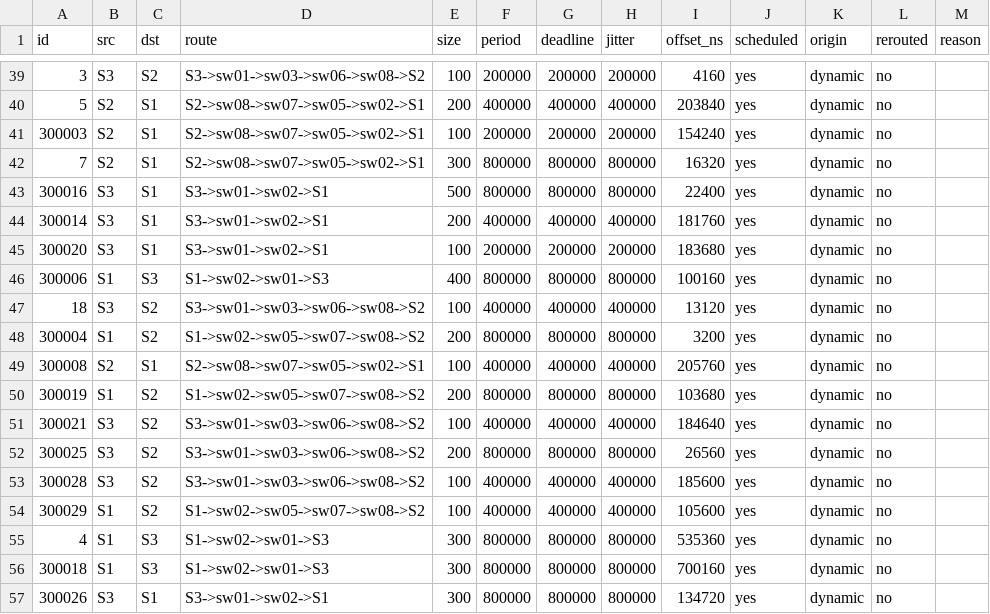
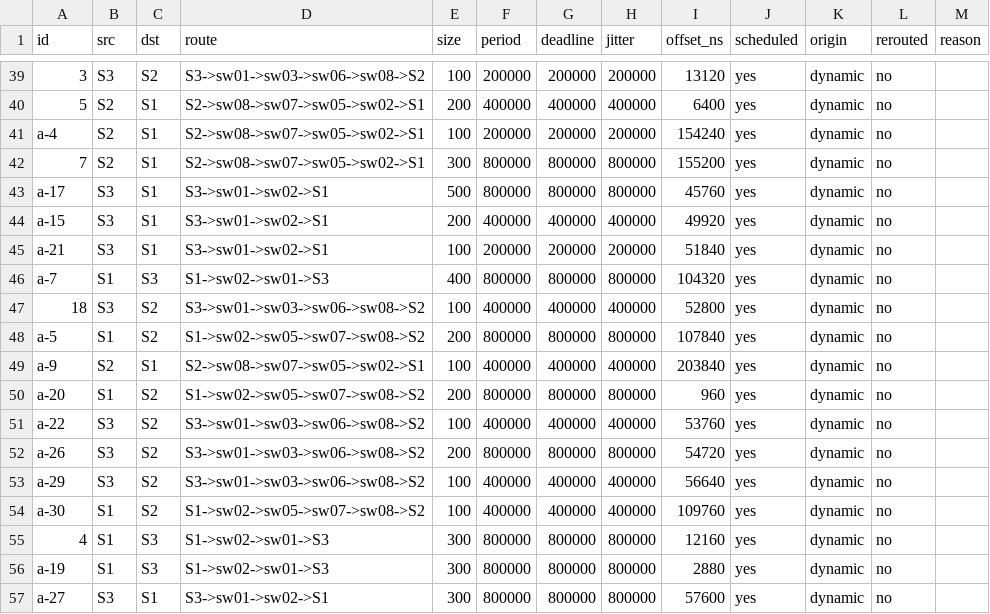
Before and after one commit to rayhanul/Configure-TSN, a CSV file: GCL_Schedules/prob3-rl-c9-on/1-rl-c9on-matrix/offsets.csv, drawn as a sheet; only a part is shown, gaps mark what is left out; the diff covers the shown part only.

```diff
--- a/GCL_Schedules/prob3-rl-c9-on/1-rl-c9on-matrix/offsets.csv
+++ b/GCL_Schedules/prob3-rl-c9-on/1-rl-c9on-matrix/offsets.csv
@@ -39,19 +39,19 @@ id,src,dst,route,size,period,deadline,jitter,offset_ns,scheduled,origin,rerouted
-3,S3,S2,S3->sw01->sw03->sw06->sw08->S2,100,200000,200000,200000,4160,yes,dynamic,no,
-5,S2,S1,S2->sw08->sw07->sw05->sw02->S1,200,400000,400000,400000,203840,yes,dynamic,no,
-300003,S2,S1,S2->sw08->sw07->sw05->sw02->S1,100,200000,200000,200000,154240,yes,dynamic,no,
-7,S2,S1,S2->sw08->sw07->sw05->sw02->S1,300,800000,800000,800000,16320,yes,dynamic,no,
-300016,S3,S1,S3->sw01->sw02->S1,500,800000,800000,800000,22400,yes,dynamic,no,
-300014,S3,S1,S3->sw01->sw02->S1,200,400000,400000,400000,181760,yes,dynamic,no,
-300020,S3,S1,S3->sw01->sw02->S1,100,200000,200000,200000,183680,yes,dynamic,no,
-300006,S1,S3,S1->sw02->sw01->S3,400,800000,800000,800000,100160,yes,dynamic,no,
-18,S3,S2,S3->sw01->sw03->sw06->sw08->S2,100,400000,400000,400000,13120,yes,dynamic,no,
-300004,S1,S2,S1->sw02->sw05->sw07->sw08->S2,200,800000,800000,800000,3200,yes,dynamic,no,
-300008,S2,S1,S2->sw08->sw07->sw05->sw02->S1,100,400000,400000,400000,205760,yes,dynamic,no,
-300019,S1,S2,S1->sw02->sw05->sw07->sw08->S2,200,800000,800000,800000,103680,yes,dynamic,no,
-300021,S3,S2,S3->sw01->sw03->sw06->sw08->S2,100,400000,400000,400000,184640,yes,dynamic,no,
-300025,S3,S2,S3->sw01->sw03->sw06->sw08->S2,200,800000,800000,800000,26560,yes,dynamic,no,
-300028,S3,S2,S3->sw01->sw03->sw06->sw08->S2,100,400000,400000,400000,185600,yes,dynamic,no,
-300029,S1,S2,S1->sw02->sw05->sw07->sw08->S2,100,400000,400000,400000,105600,yes,dynamic,no,
-4,S1,S3,S1->sw02->sw01->S3,300,800000,800000,800000,535360,yes,dynamic,no,
-300018,S1,S3,S1->sw02->sw01->S3,300,800000,800000,800000,700160,yes,dynamic,no,
-300026,S3,S1,S3->sw01->sw02->S1,300,800000,800000,800000,134720,yes,dynamic,no,
+3,S3,S2,S3->sw01->sw03->sw06->sw08->S2,100,200000,200000,200000,13120,yes,dynamic,no,
+5,S2,S1,S2->sw08->sw07->sw05->sw02->S1,200,400000,400000,400000,6400,yes,dynamic,no,
+a-4,S2,S1,S2->sw08->sw07->sw05->sw02->S1,100,200000,200000,200000,154240,yes,dynamic,no,
+7,S2,S1,S2->sw08->sw07->sw05->sw02->S1,300,800000,800000,800000,155200,yes,dynamic,no,
+a-17,S3,S1,S3->sw01->sw02->S1,500,800000,800000,800000,45760,yes,dynamic,no,
+a-15,S3,S1,S3->sw01->sw02->S1,200,400000,400000,400000,49920,yes,dynamic,no,
+a-21,S3,S1,S3->sw01->sw02->S1,100,200000,200000,200000,51840,yes,dynamic,no,
+a-7,S1,S3,S1->sw02->sw01->S3,400,800000,800000,800000,104320,yes,dynamic,no,
+18,S3,S2,S3->sw01->sw03->sw06->sw08->S2,100,400000,400000,400000,52800,yes,dynamic,no,
+a-5,S1,S2,S1->sw02->sw05->sw07->sw08->S2,200,800000,800000,800000,107840,yes,dynamic,no,
+a-9,S2,S1,S2->sw08->sw07->sw05->sw02->S1,100,400000,400000,400000,203840,yes,dynamic,no,
+a-20,S1,S2,S1->sw02->sw05->sw07->sw08->S2,200,800000,800000,800000,960,yes,dynamic,no,
+a-22,S3,S2,S3->sw01->sw03->sw06->sw08->S2,100,400000,400000,400000,53760,yes,dynamic,no,
+a-26,S3,S2,S3->sw01->sw03->sw06->sw08->S2,200,800000,800000,800000,54720,yes,dynamic,no,
+a-29,S3,S2,S3->sw01->sw03->sw06->sw08->S2,100,400000,400000,400000,56640,yes,dynamic,no,
+a-30,S1,S2,S1->sw02->sw05->sw07->sw08->S2,100,400000,400000,400000,109760,yes,dynamic,no,
+4,S1,S3,S1->sw02->sw01->S3,300,800000,800000,800000,12160,yes,dynamic,no,
+a-19,S1,S3,S1->sw02->sw01->S3,300,800000,800000,800000,2880,yes,dynamic,no,
+a-27,S3,S1,S3->sw01->sw02->S1,300,800000,800000,800000,57600,yes,dynamic,no,
```
Also changed, not shown: 42 edited cells elsewhere in this file, 10 other files.
